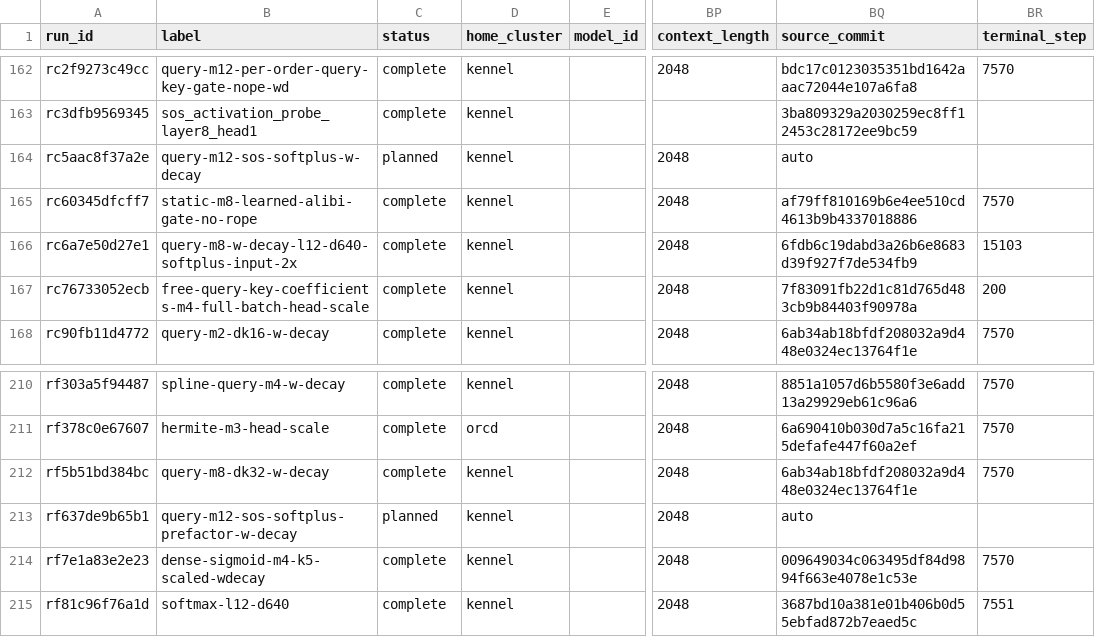
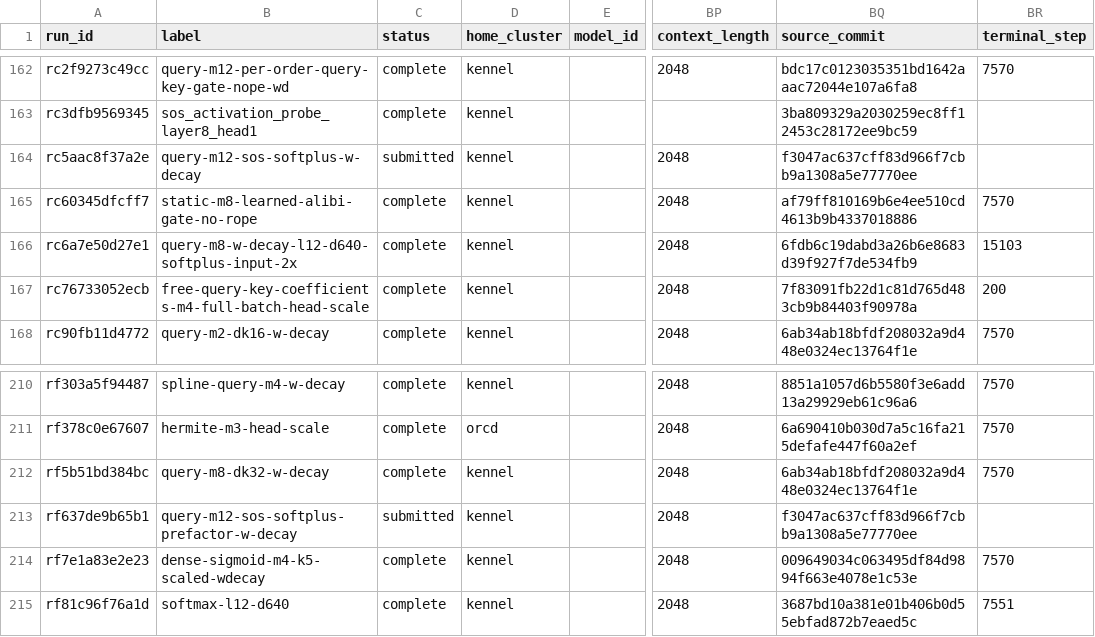
Before and after one commit to rafaelhanashiro/functional-memory, a CSV file: experiments/transformer_pp/runs.csv, drawn as a sheet; only a part is shown, gaps mark what is left out; the diff names each change by its address in the sheet, - before the commit and + after, or states it on an @@ line.

```diff
--- a/experiments/transformer_pp/runs.csv
+++ b/experiments/transformer_pp/runs.csv
-C164 (status): planned
+C164 (status): submitted
-BQ164 (source_commit): auto
+BQ164 (source_commit): f3047ac637cff83d966f7cbb9a1308a5e77770ee
-C213 (status): planned
+C213 (status): submitted
-BQ213 (source_commit): auto
+BQ213 (source_commit): f3047ac637cff83d966f7cbb9a1308a5e77770ee
```
Also changed, not shown: 2 other files.
